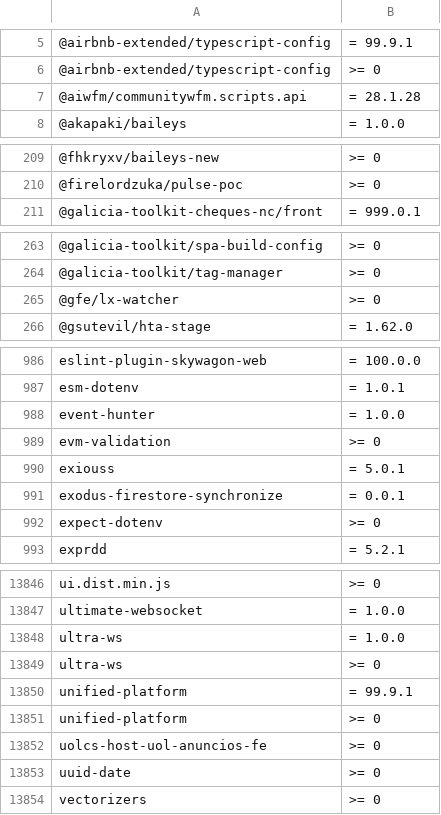
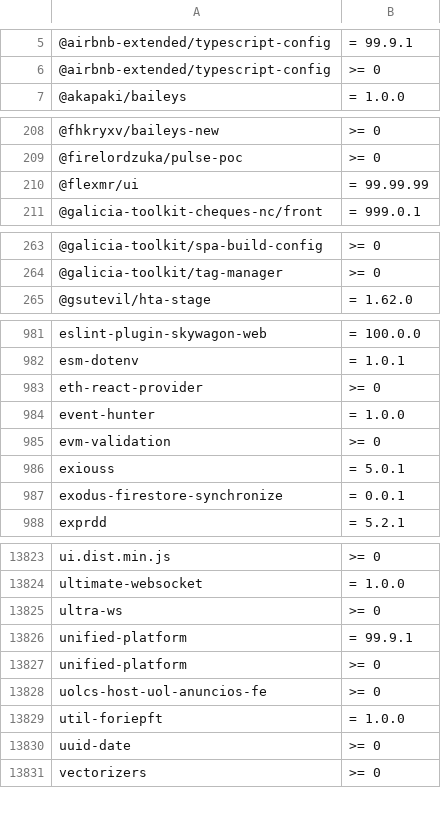
Before and after one commit to OnyxynO/plugin-claude-npm-bun-guard, a TSV file: data/npm-malware.tsv, drawn as a sheet; only a part is shown, gaps mark what is left out; removed rows and columns are numbered as before the commit, all else as after; the diff covers the shown part only; the diff names each change by its address in the sheet, - before the commit and + after, or states it on an @@ line.

```diff
--- a/data/npm-malware.tsv
+++ b/data/npm-malware.tsv
-row 7: @aiwfm/communitywfm.scripts.api | = 28.1.28
+row 210: @flexmr/ui | = 99.99.99
-row 265: @gfe/lx-watcher | >= 0
+row 983: eth-react-provider | >= 0
-row 992: expect-dotenv | >= 0
-row 13848: ultra-ws | = 1.0.0
+row 13829: util-foriepft | = 1.0.0
```
Also changed, not shown: 13 added rows and 36 removed rows elsewhere in this file.
